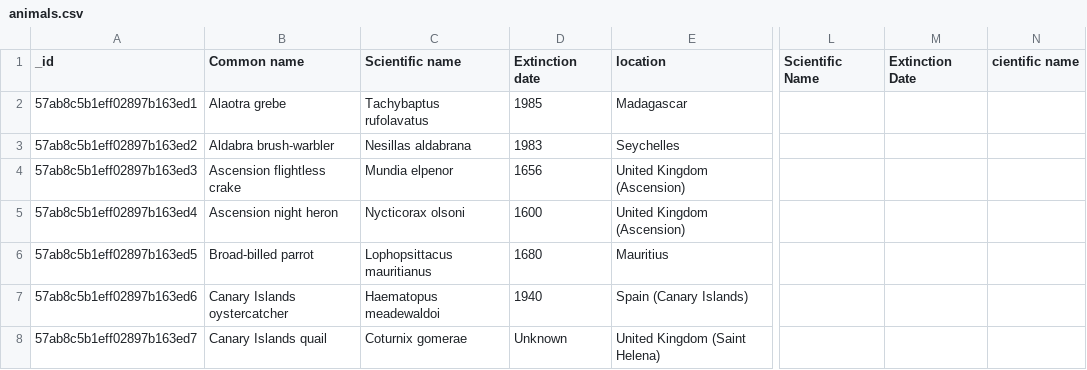
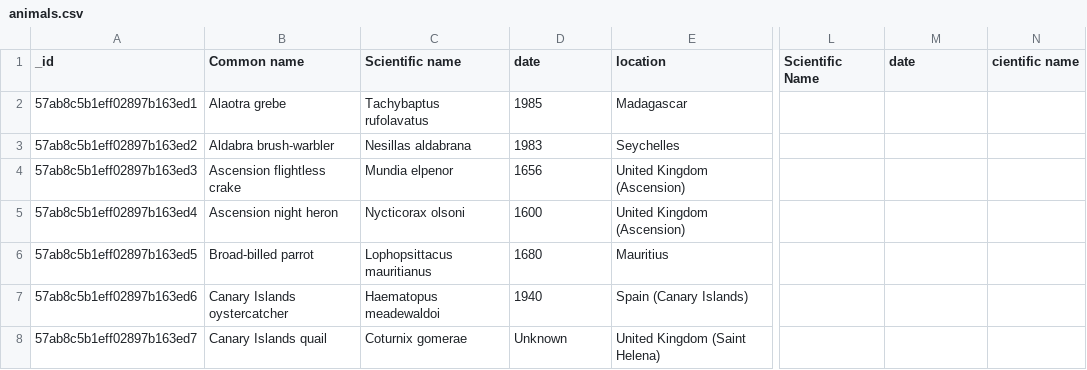
Before and after one commit to zee-A-team/Final-Project, a CSV file: public/animals.csv, drawn as a sheet; only a part is shown, gaps mark what is left out; the diff names each change by its address in the sheet, - before the commit and + after, or states it on an @@ line.

Commit message:
Filtering data

```diff
--- a/public/animals.csv
+++ b/public/animals.csv
-D1: Extinction date
+D1: date
-M1: Extinction Date
+M1: date
```
Also changed, not shown: 4 other files.
